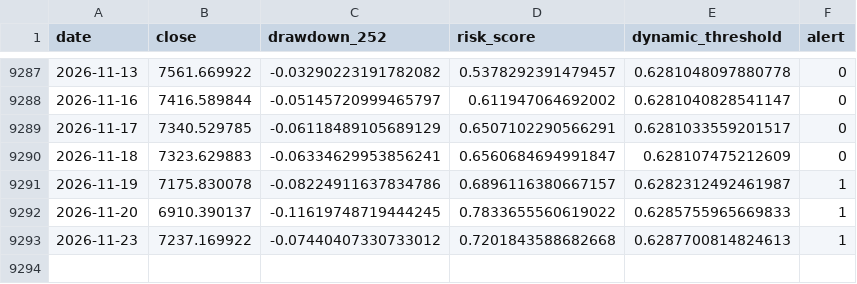
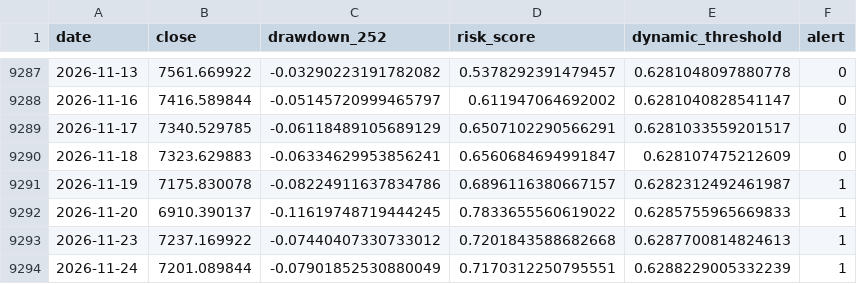
Before and after one commit to osskosc-lab/CORENO-market, a CSV file: results/latest_timeseries.csv, drawn as a sheet; only a part is shown, gaps mark what is left out; the diff names each change by its address in the sheet, - before the commit and + after, or states it on an @@ line.

```diff
--- a/results/latest_timeseries.csv
+++ b/results/latest_timeseries.csv
+row 9294: 2026-11-24 | 7201.089844 | -0.07901852530880049 | 0.7170312250795551 | 0.6288229005332239 | 1
```
Also changed, not shown: results/history.csv, 3 other files.
